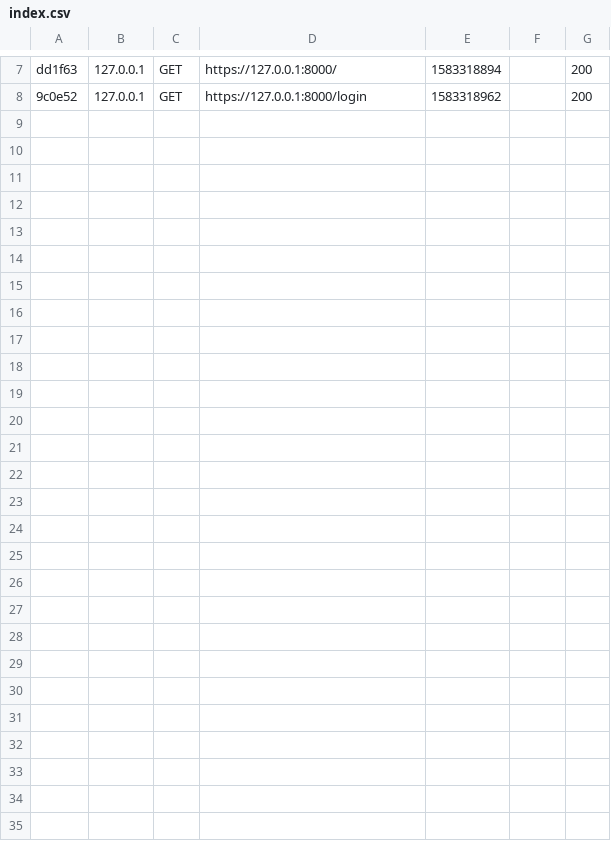
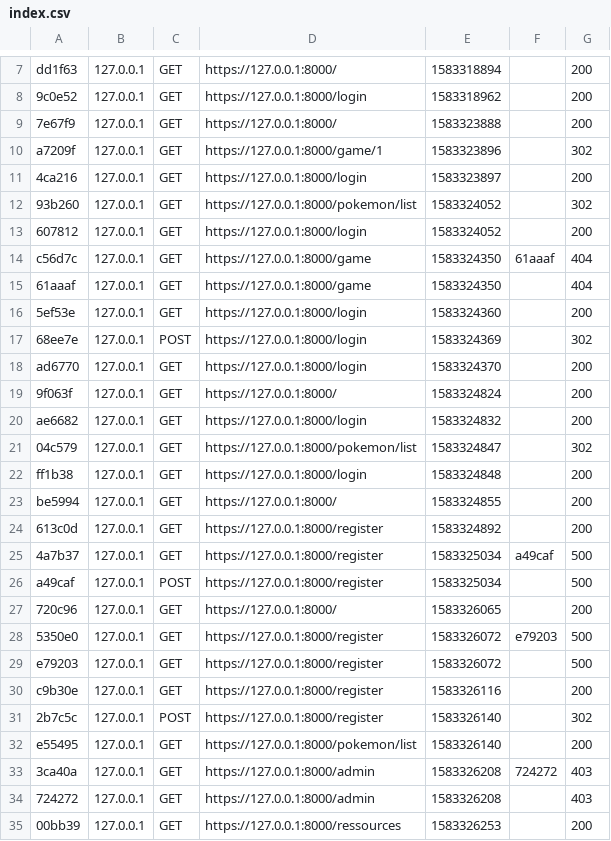
Before and after one commit to QuentinCharlie/jdr-pokemon-online, a CSV file: Back/var/cache/dev/profiler/index.csv, drawn as a sheet; only a part is shown, gaps mark what is left out.

```diff
--- a/Back/var/cache/dev/profiler/index.csv
+++ b/Back/var/cache/dev/profiler/index.csv
@@ -8 +8,28 @@ dd1f63,127.0.0.1,GET,https://127.0.0.1:8000/,1583318894,,200
 9c0e52,127.0.0.1,GET,https://127.0.0.1:8000/login,1583318962,,200
+7e67f9,127.0.0.1,GET,https://127.0.0.1:8000/,1583323888,,200
+a7209f,127.0.0.1,GET,https://127.0.0.1:8000/game/1,1583323896,,302
+4ca216,127.0.0.1,GET,https://127.0.0.1:8000/login,1583323897,,200
+93b260,127.0.0.1,GET,https://127.0.0.1:8000/pokemon/list,1583324052,,302
+607812,127.0.0.1,GET,https://127.0.0.1:8000/login,1583324052,,200
+c56d7c,127.0.0.1,GET,https://127.0.0.1:8000/game,1583324350,61aaaf,404
+61aaaf,127.0.0.1,GET,https://127.0.0.1:8000/game,1583324350,,404
+5ef53e,127.0.0.1,GET,https://127.0.0.1:8000/login,1583324360,,200
+68ee7e,127.0.0.1,POST,https://127.0.0.1:8000/login,1583324369,,302
+ad6770,127.0.0.1,GET,https://127.0.0.1:8000/login,1583324370,,200
+9f063f,127.0.0.1,GET,https://127.0.0.1:8000/,1583324824,,200
+ae6682,127.0.0.1,GET,https://127.0.0.1:8000/login,1583324832,,200
+04c579,127.0.0.1,GET,https://127.0.0.1:8000/pokemon/list,1583324847,,302
+ff1b38,127.0.0.1,GET,https://127.0.0.1:8000/login,1583324848,,200
+be5994,127.0.0.1,GET,https://127.0.0.1:8000/,1583324855,,200
+613c0d,127.0.0.1,GET,https://127.0.0.1:8000/register,1583324892,,200
+4a7b37,127.0.0.1,GET,https://127.0.0.1:8000/register,1583325034,a49caf,500
+a49caf,127.0.0.1,POST,https://127.0.0.1:8000/register,1583325034,,500
+720c96,127.0.0.1,GET,https://127.0.0.1:8000/,1583326065,,200
+5350e0,127.0.0.1,GET,https://127.0.0.1:8000/register,1583326072,e79203,500
+e79203,127.0.0.1,GET,https://127.0.0.1:8000/register,1583326072,,500
+c9b30e,127.0.0.1,GET,https://127.0.0.1:8000/register,1583326116,,200
+2b7c5c,127.0.0.1,POST,https://127.0.0.1:8000/register,1583326140,,302
+e55495,127.0.0.1,GET,https://127.0.0.1:8000/pokemon/list,1583326140,,200
+3ca40a,127.0.0.1,GET,https://127.0.0.1:8000/admin,1583326208,724272,403
+724272,127.0.0.1,GET,https://127.0.0.1:8000/admin,1583326208,,403
+00bb39,127.0.0.1,GET,https://127.0.0.1:8000/ressources,1583326253,,200
```
Also changed, not shown: 53 other files.
